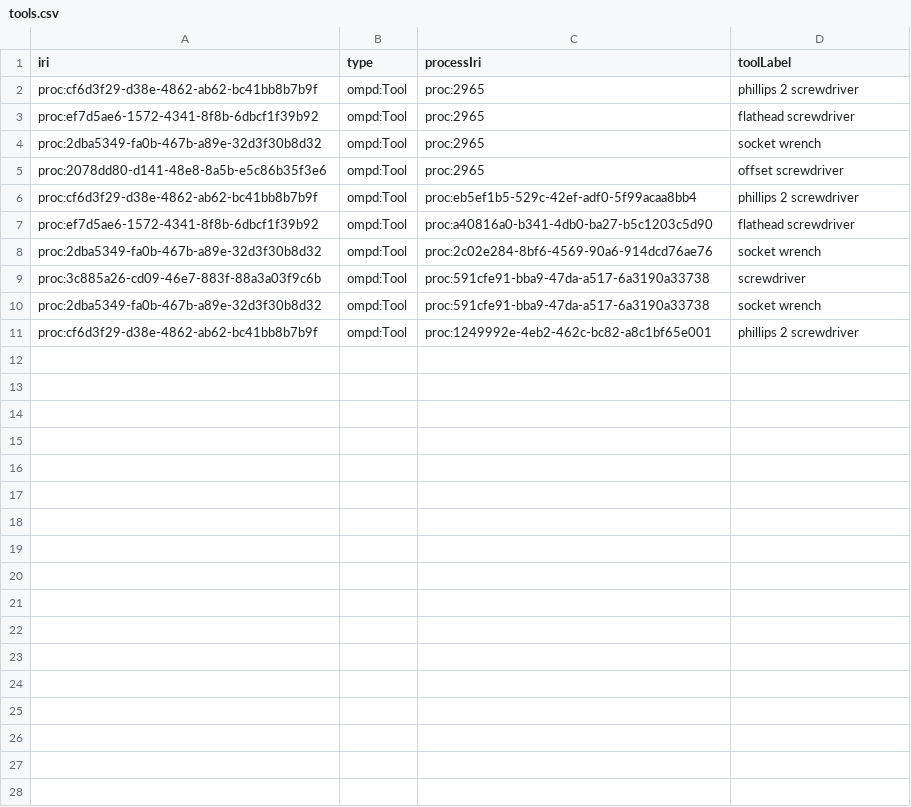
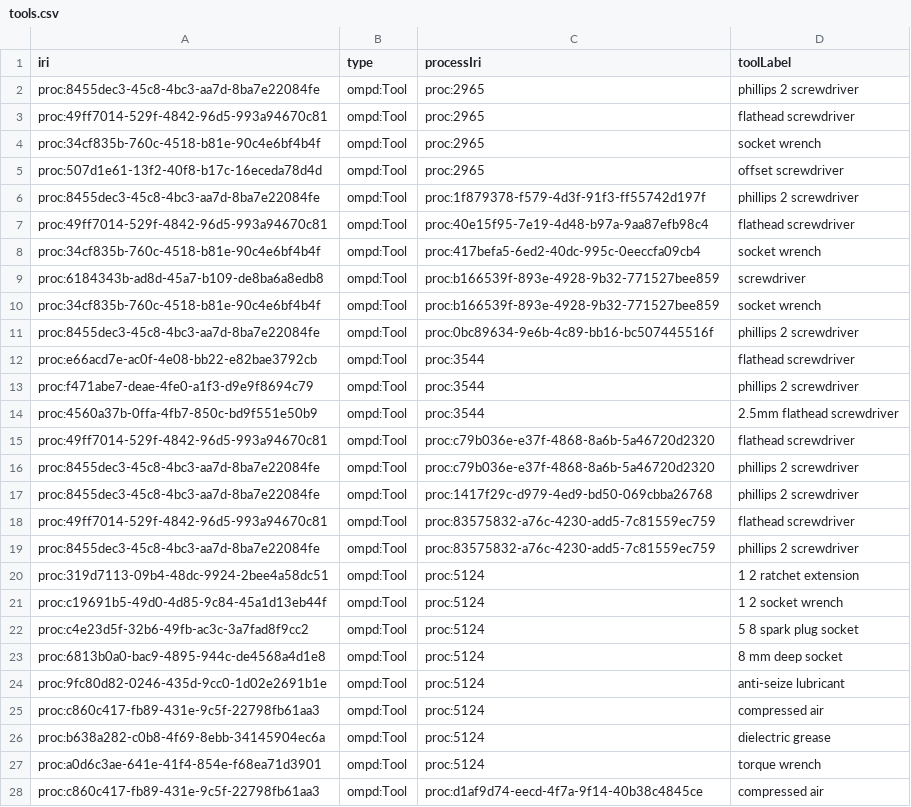
Before and after one commit to Equonto/quokka, a CSV file: data/output/datafiles/tools.csv, drawn as a sheet; only a part is shown; the diff covers the shown part only.

```diff
--- a/data/output/datafiles/tools.csv
+++ b/data/output/datafiles/tools.csv
@@ -1,11 +1,28 @@
 iri,type,processIri,toolLabel
-proc:cf6d3f29-d38e-4862-ab62-bc41bb8b7b9f,ompd:Tool,proc:2965,phillips 2 screwdriver
-proc:ef7d5ae6-1572-4341-8f8b-6dbcf1f39b92,ompd:Tool,proc:2965,flathead screwdriver
-proc:2dba5349-fa0b-467b-a89e-32d3f30b8d32,ompd:Tool,proc:2965,socket wrench
-proc:2078dd80-d141-48e8-8a5b-e5c86b35f3e6,ompd:Tool,proc:2965,offset screwdriver
-proc:cf6d3f29-d38e-4862-ab62-bc41bb8b7b9f,ompd:Tool,proc:eb5ef1b5-529c-42ef-adf0-5f99acaa8bb4,phillips 2 screwdriver
-proc:ef7d5ae6-1572-4341-8f8b-6dbcf1f39b92,ompd:Tool,proc:a40816a0-b341-4db0-ba27-b5c1203c5d90,flathead screwdriver
-proc:2dba5349-fa0b-467b-a89e-32d3f30b8d32,ompd:Tool,proc:2c02e284-8bf6-4569-90a6-914dcd76ae76,socket wrench
-proc:3c885a26-cd09-46e7-883f-88a3a03f9c6b,ompd:Tool,proc:591cfe91-bba9-47da-a517-6a3190a33738,screwdriver
-proc:2dba5349-fa0b-467b-a89e-32d3f30b8d32,ompd:Tool,proc:591cfe91-bba9-47da-a517-6a3190a33738,socket wrench
-proc:cf6d3f29-d38e-4862-ab62-bc41bb8b7b9f,ompd:Tool,proc:1249992e-4eb2-462c-bc82-a8c1bf65e001,phillips 2 screwdriver
+proc:8455dec3-45c8-4bc3-aa7d-8ba7e22084fe,ompd:Tool,proc:2965,phillips 2 screwdriver
+proc:49ff7014-529f-4842-96d5-993a94670c81,ompd:Tool,proc:2965,flathead screwdriver
+proc:34cf835b-760c-4518-b81e-90c4e6bf4b4f,ompd:Tool,proc:2965,socket wrench
+proc:507d1e61-13f2-40f8-b17c-16eceda78d4d,ompd:Tool,proc:2965,offset screwdriver
+proc:8455dec3-45c8-4bc3-aa7d-8ba7e22084fe,ompd:Tool,proc:1f879378-f579-4d3f-91f3-ff55742d197f,phillips 2 screwdriver
+proc:49ff7014-529f-4842-96d5-993a94670c81,ompd:Tool,proc:40e15f95-7e19-4d48-b97a-9aa87efb98c4,flathead screwdriver
+proc:34cf835b-760c-4518-b81e-90c4e6bf4b4f,ompd:Tool,proc:417befa5-6ed2-40dc-995c-0eeccfa09cb4,socket wrench
+proc:6184343b-ad8d-45a7-b109-de8ba6a8edb8,ompd:Tool,proc:b166539f-893e-4928-9b32-771527bee859,screwdriver
+proc:34cf835b-760c-4518-b81e-90c4e6bf4b4f,ompd:Tool,proc:b166539f-893e-4928-9b32-771527bee859,socket wrench
+proc:8455dec3-45c8-4bc3-aa7d-8ba7e22084fe,ompd:Tool,proc:0bc89634-9e6b-4c89-bb16-bc507445516f,phillips 2 screwdriver
+proc:e66acd7e-ac0f-4e08-bb22-e82bae3792cb,ompd:Tool,proc:3544,flathead screwdriver
+proc:f471abe7-deae-4fe0-a1f3-d9e9f8694c79,ompd:Tool,proc:3544,phillips 2 screwdriver
+proc:4560a37b-0ffa-4fb7-850c-bd9f551e50b9,ompd:Tool,proc:3544,2.5mm flathead screwdriver
+proc:49ff7014-529f-4842-96d5-993a94670c81,ompd:Tool,proc:c79b036e-e37f-4868-8a6b-5a46720d2320,flathead screwdriver
+proc:8455dec3-45c8-4bc3-aa7d-8ba7e22084fe,ompd:Tool,proc:c79b036e-e37f-4868-8a6b-5a46720d2320,phillips 2 screwdriver
+proc:8455dec3-45c8-4bc3-aa7d-8ba7e22084fe,ompd:Tool,proc:1417f29c-d979-4ed9-bd50-069cbba26768,phillips 2 screwdriver
+proc:49ff7014-529f-4842-96d5-993a94670c81,ompd:Tool,proc:83575832-a76c-4230-add5-7c81559ec759,flathead screwdriver
+proc:8455dec3-45c8-4bc3-aa7d-8ba7e22084fe,ompd:Tool,proc:83575832-a76c-4230-add5-7c81559ec759,phillips 2 screwdriver
+proc:319d7113-09b4-48dc-9924-2bee4a58dc51,ompd:Tool,proc:5124,1 2 ratchet extension
+proc:c19691b5-49d0-4d85-9c84-45a1d13eb44f,ompd:Tool,proc:5124,1 2 socket wrench
+proc:c4e23d5f-32b6-49fb-ac3c-3a7fad8f9cc2,ompd:Tool,proc:5124,5 8 spark plug socket
+proc:6813b0a0-bac9-4895-944c-de4568a4d1e8,ompd:Tool,proc:5124,8 mm deep socket
+proc:9fc80d82-0246-435d-9cc0-1d02e2691b1e,ompd:Tool,proc:5124,anti-seize lubricant
+proc:c860c417-fb89-431e-9c5f-22798fb61aa3,ompd:Tool,proc:5124,compressed air
+proc:b638a282-c0b8-4f69-8ebb-34145904ec6a,ompd:Tool,proc:5124,dielectric grease
+proc:a0d6c3ae-641e-41f4-854e-f68ea71d3901,ompd:Tool,proc:5124,torque wrench
+proc:c860c417-fb89-431e-9c5f-22798fb61aa3,ompd:Tool,proc:d1af9d74-eecd-4f7a-9f14-40b38c4845ce,compressed air
```
Also changed, not shown: 8 added rows elsewhere in this file, data/input/procedure_documents.csv, data/input/tasks.csv, 25 other files.
